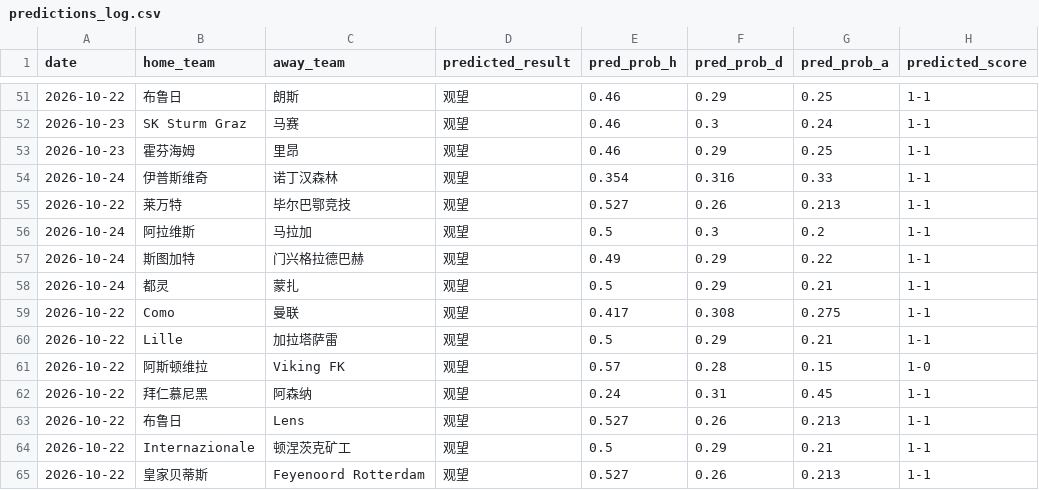
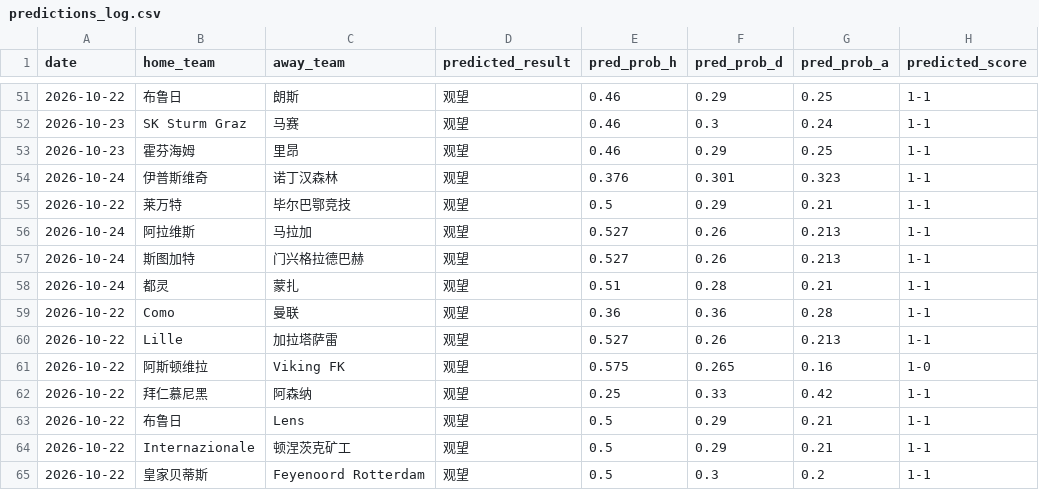
Before and after one commit to kejiqun/epl-prediction, a CSV file: predictions_log.csv, drawn as a sheet; only a part is shown, gaps mark what is left out; the diff covers the shown part only; the diff names each change by its address in the sheet, - before the commit and + after, or states it on an @@ line.

```diff
--- a/predictions_log.csv
+++ b/predictions_log.csv
-E54 (pred_prob_h): 0.354
+E54 (pred_prob_h): 0.376
-F54 (pred_prob_d): 0.316
+F54 (pred_prob_d): 0.301
-G54 (pred_prob_a): 0.33
+G54 (pred_prob_a): 0.323
-E55 (pred_prob_h): 0.527
+E55 (pred_prob_h): 0.5
-F55 (pred_prob_d): 0.26
+F55 (pred_prob_d): 0.29
-G55 (pred_prob_a): 0.213
+G55 (pred_prob_a): 0.21
-E56 (pred_prob_h): 0.5
+E56 (pred_prob_h): 0.527
-F56 (pred_prob_d): 0.3
+F56 (pred_prob_d): 0.26
-G56 (pred_prob_a): 0.2
+G56 (pred_prob_a): 0.213
-E57 (pred_prob_h): 0.49
+E57 (pred_prob_h): 0.527
-F57 (pred_prob_d): 0.29
+F57 (pred_prob_d): 0.26
-G57 (pred_prob_a): 0.22
+G57 (pred_prob_a): 0.213
-E58 (pred_prob_h): 0.5
+E58 (pred_prob_h): 0.51
-F58 (pred_prob_d): 0.29
+F58 (pred_prob_d): 0.28
-E59 (pred_prob_h): 0.417
+E59 (pred_prob_h): 0.36
-F59 (pred_prob_d): 0.308
+F59 (pred_prob_d): 0.36
-G59 (pred_prob_a): 0.275
+G59 (pred_prob_a): 0.28
-E60 (pred_prob_h): 0.5
+E60 (pred_prob_h): 0.527
-F60 (pred_prob_d): 0.29
+F60 (pred_prob_d): 0.26
-G60 (pred_prob_a): 0.21
+G60 (pred_prob_a): 0.213
-E61 (pred_prob_h): 0.57
+E61 (pred_prob_h): 0.575
-F61 (pred_prob_d): 0.28
+F61 (pred_prob_d): 0.265
-G61 (pred_prob_a): 0.15
+G61 (pred_prob_a): 0.16
-E62 (pred_prob_h): 0.24
+E62 (pred_prob_h): 0.25
-F62 (pred_prob_d): 0.31
+F62 (pred_prob_d): 0.33
-G62 (pred_prob_a): 0.45
+G62 (pred_prob_a): 0.42
-E63 (pred_prob_h): 0.527
+E63 (pred_prob_h): 0.5
-F63 (pred_prob_d): 0.26
+F63 (pred_prob_d): 0.29
-G63 (pred_prob_a): 0.213
+G63 (pred_prob_a): 0.21
-E65 (pred_prob_h): 0.527
+E65 (pred_prob_h): 0.5
-F65 (pred_prob_d): 0.26
+F65 (pred_prob_d): 0.3
-G65 (pred_prob_a): 0.213
+G65 (pred_prob_a): 0.2
```
Also changed, not shown: 47 edited cells elsewhere in this file, 1 other file.
